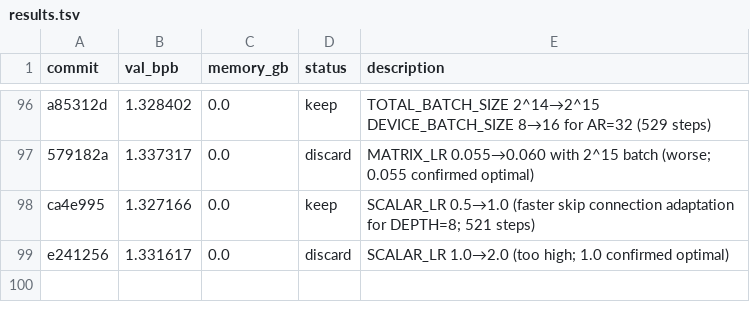
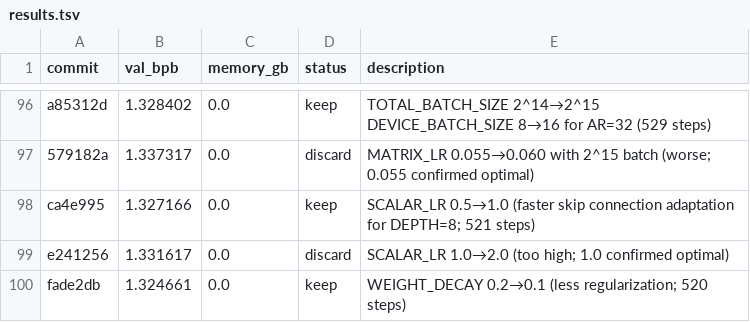
Before and after one commit to ashish-sadh/autoresearch, a TSV file: results.tsv, drawn as a sheet; only a part is shown, gaps mark what is left out; the diff names each change by its address in the sheet, - before the commit and + after, or states it on an @@ line.

```diff
--- a/results.tsv
+++ b/results.tsv
+row 100: fade2db | 1.324661 | 0.0 | keep | WEIGHT_DECAY 0.2→0.1 (less regularization; 520 steps)
```
Also changed, not shown: 1 other file.
